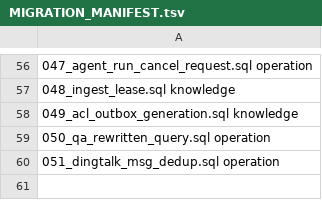
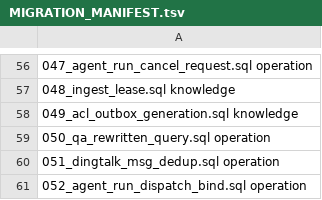
Before and after one commit to l948931710/opensearch-rag-pipeline, a TSV file: schema/MIGRATION_MANIFEST.tsv, drawn as a sheet; only a part is shown, gaps mark what is left out; the diff names each change by its address in the sheet, - before the commit and + after, or states it on an @@ line.

```diff
--- a/schema/MIGRATION_MANIFEST.tsv
+++ b/schema/MIGRATION_MANIFEST.tsv
+row 61: 052_agent_run_dispatch_bind.sql operation
```
Also changed, not shown: 13 other files.
